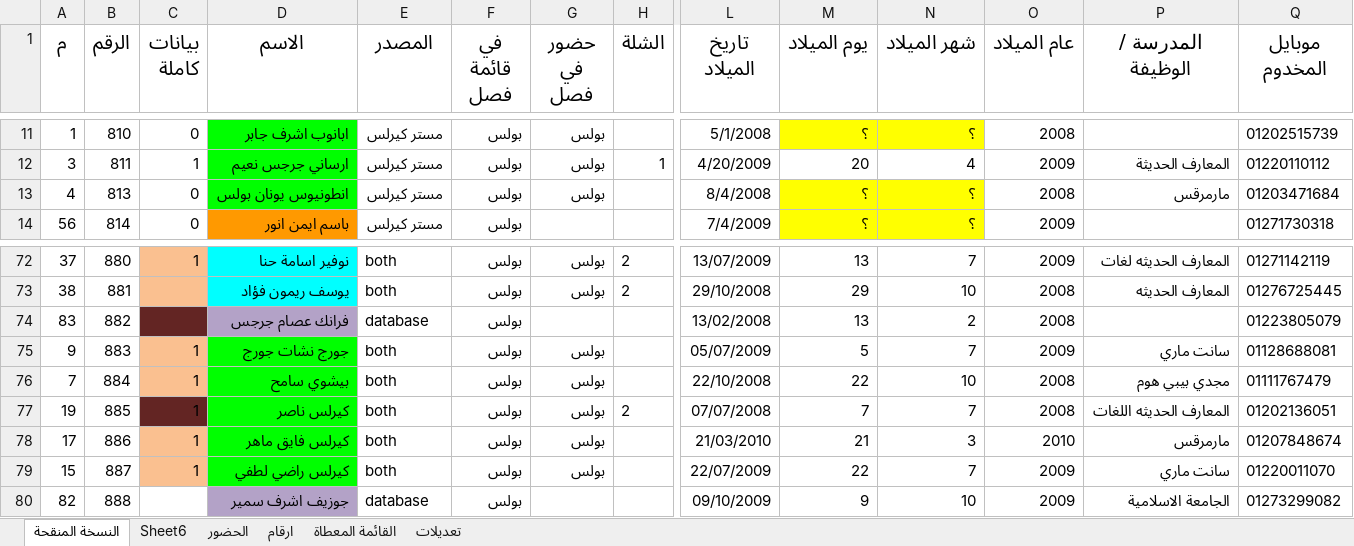
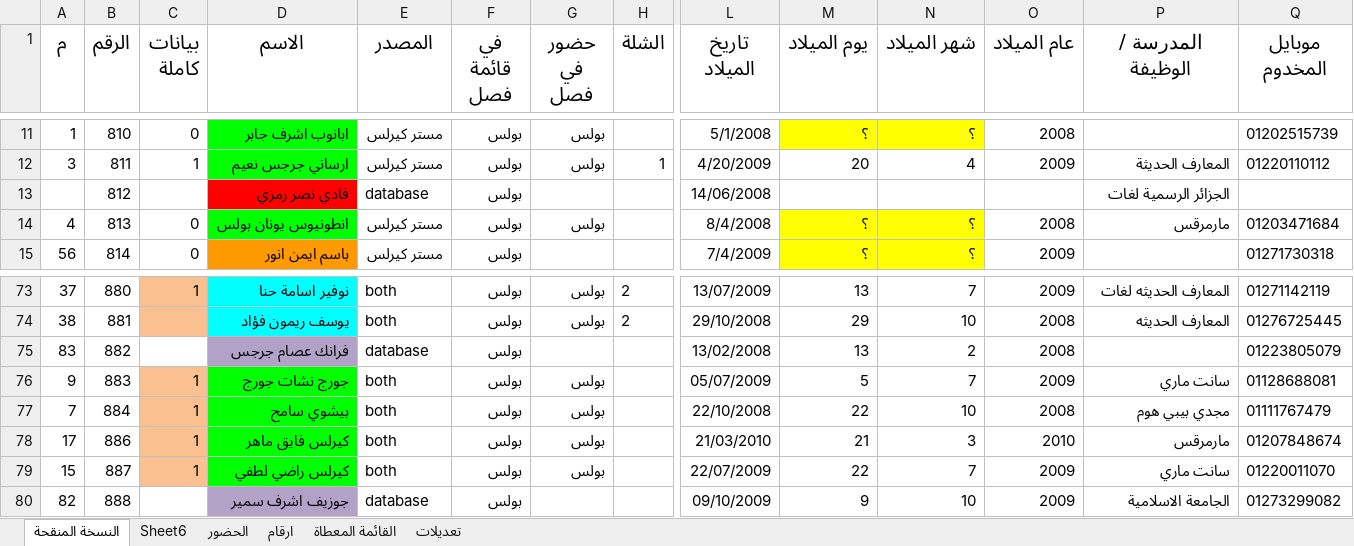
Before and after one commit to KyrillosMorgan/preparatory, an Excel workbook: Apparatus/بيانات فصل القديس بولس الرسول - 3 اعدادي - 2024.xlsx, sheet النسخة المنقحة, drawn as a sheet; only a part is shown, gaps mark what is left out; values as stored, in another font and other column widths than the file's, no borders; conditional formats and table styles not drawn; removed rows and columns are numbered as before the commit, all else as after; rows hold the shown columns only; the diff covers the shown part only; the diff names each change by its address in the sheet, - before the commit and + after, or states it on an @@ line.

```diff
--- a/Apparatus/بيانات فصل القديس بولس الرسول - 3 اعدادي - 2024.xlsx (sheet النسخة المنقحة)
+++ b/Apparatus/بيانات فصل القديس بولس الرسول - 3 اعدادي - 2024.xlsx (sheet النسخة المنقحة)
+row 13:  | 812 |  | فادي نصر رمزي | database | بولس |  |  | 14/06/2008 |  |  |  | الجزائر الرسمية لغات
-C75 fill: #632523
+C75 fill: none
-row 77: 19 | 885 | 1 | كيرلس ناصر | both | بولس | بولس | 2 | 07/07/2008 | 7 | 7 | 2008 | المعارف الحديثه اللغات | 01202136051
```
Also changed, not shown: 57 added rows, 5 edited cells and cell formats elsewhere in this sheet, sheet الحضور, 3 other files.
